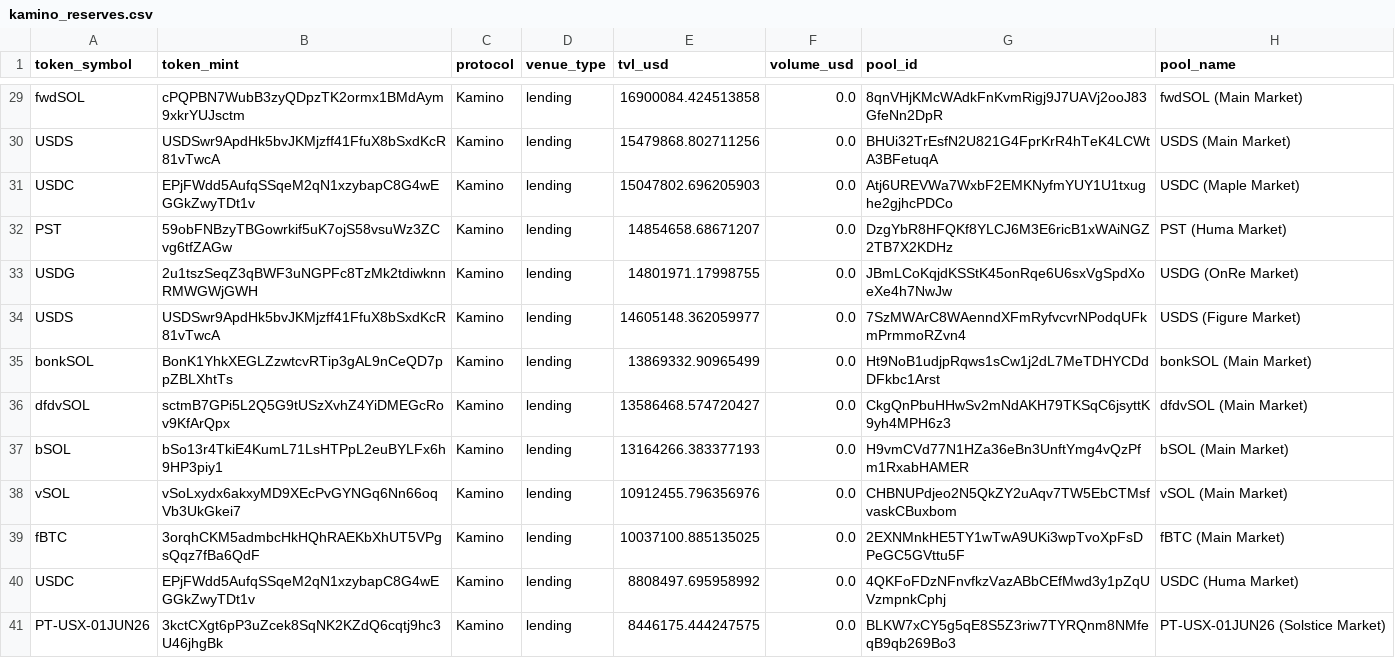
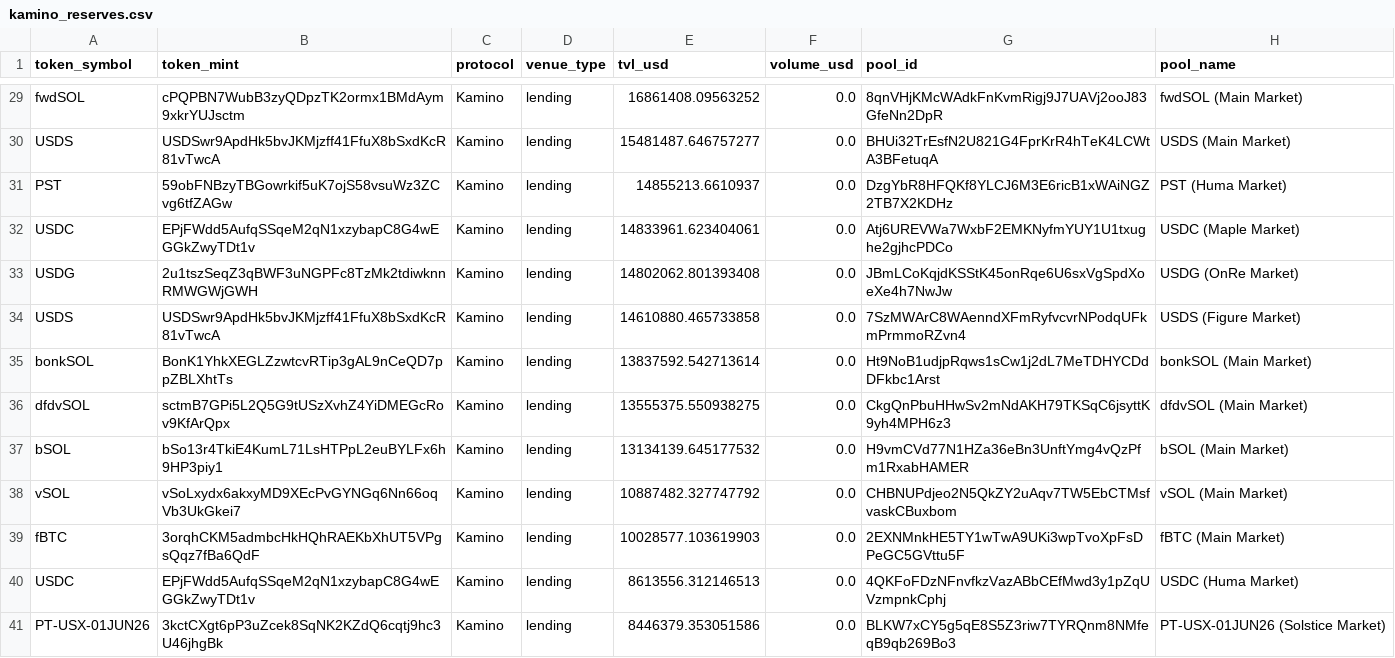
Before and after one commit to 0xNomadAnalyst/pfx, a CSV file: prospect-search/solana/app/output/kamino_reserves.csv, drawn as a sheet; only a part is shown, gaps mark what is left out; removed rows and columns are numbered as before the commit, all else as after; the diff covers the shown part only; the diff names each change by its address in the sheet, - before the commit and + after, or states it on an @@ line.

```diff
--- a/prospect-search/solana/app/output/kamino_reserves.csv
+++ b/prospect-search/solana/app/output/kamino_reserves.csv
-E29 (tvl_usd): 16900084.424513858
+E29 (tvl_usd): 16861408.09563252
-E30 (tvl_usd): 15479868.802711256
+E30 (tvl_usd): 15481487.646757277
-row 31: USDC | EPjFWdd5AufqSSqeM2qN1xzybapC8G4wEGGkZwyTDt1v | Kamino | lending | 15047802.696205903 | 0.0 | Atj6UREVWa7WxbF2EMKNyfmYUY1U1txughe2gjhcPDCo | USDC (Maple Market)
-E31 (tvl_usd): 14854658.68671207
+E31 (tvl_usd): 14855213.6610937
+row 32: USDC | EPjFWdd5AufqSSqeM2qN1xzybapC8G4wEGGkZwyTDt1v | Kamino | lending | 14833961.623404061 | 0.0 | Atj6UREVWa7WxbF2EMKNyfmYUY1U1txughe2gjhcPDCo | USDC (Maple Market)
-E33 (tvl_usd): 14801971.17998755
+E33 (tvl_usd): 14802062.801393408
-E34 (tvl_usd): 14605148.362059977
+E34 (tvl_usd): 14610880.465733858
-E35 (tvl_usd): 13869332.90965499
+E35 (tvl_usd): 13837592.542713614
-E36 (tvl_usd): 13586468.574720427
+E36 (tvl_usd): 13555375.550938275
-E37 (tvl_usd): 13164266.383377193
+E37 (tvl_usd): 13134139.645177532
-E38 (tvl_usd): 10912455.796356976
+E38 (tvl_usd): 10887482.327747792
-E39 (tvl_usd): 10037100.885135025
+E39 (tvl_usd): 10028577.103619903
-E40 (tvl_usd): 8808497.695958992
+E40 (tvl_usd): 8613556.312146513
-E41 (tvl_usd): 8446175.444247575
+E41 (tvl_usd): 8446379.353051586
```
Also changed, not shown: 3 added rows, 5 removed rows and 108 edited cells elsewhere in this file, prospect-search/solana/app/output/exponent_markets.csv, prospect-search/solana/app/output/meteora_tokens.csv, 9 other files.
